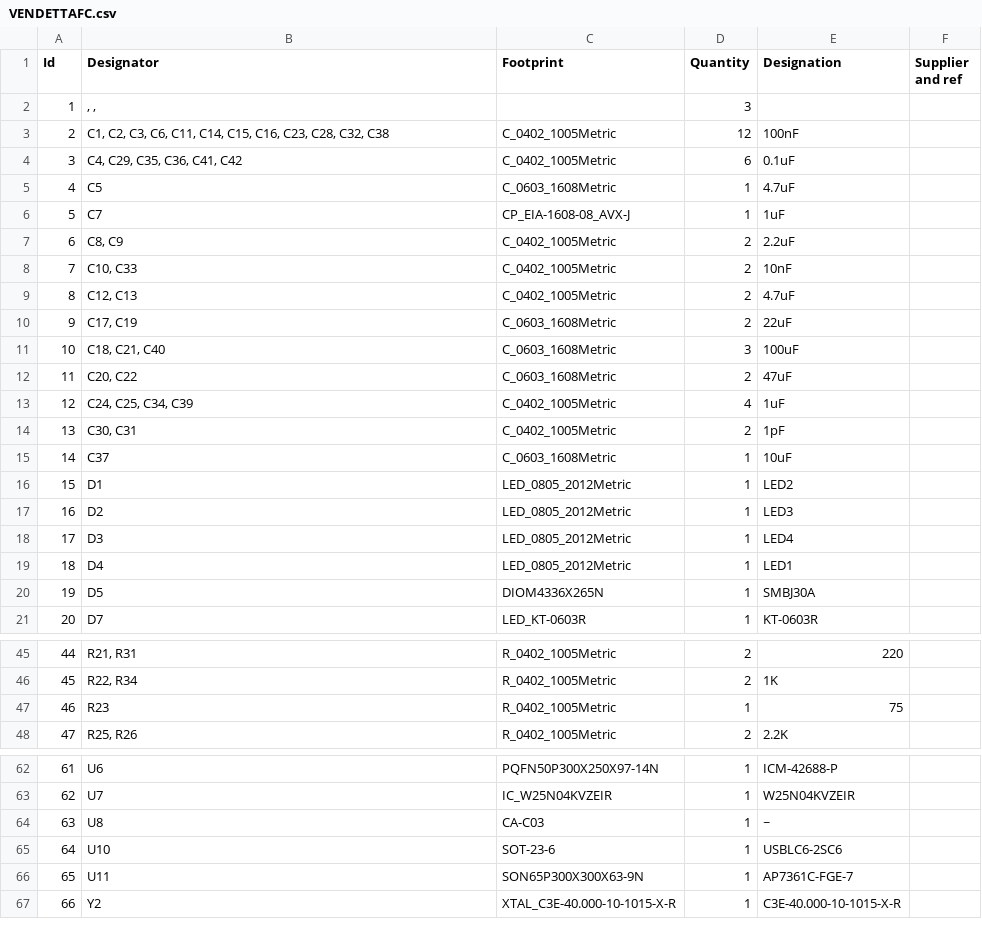
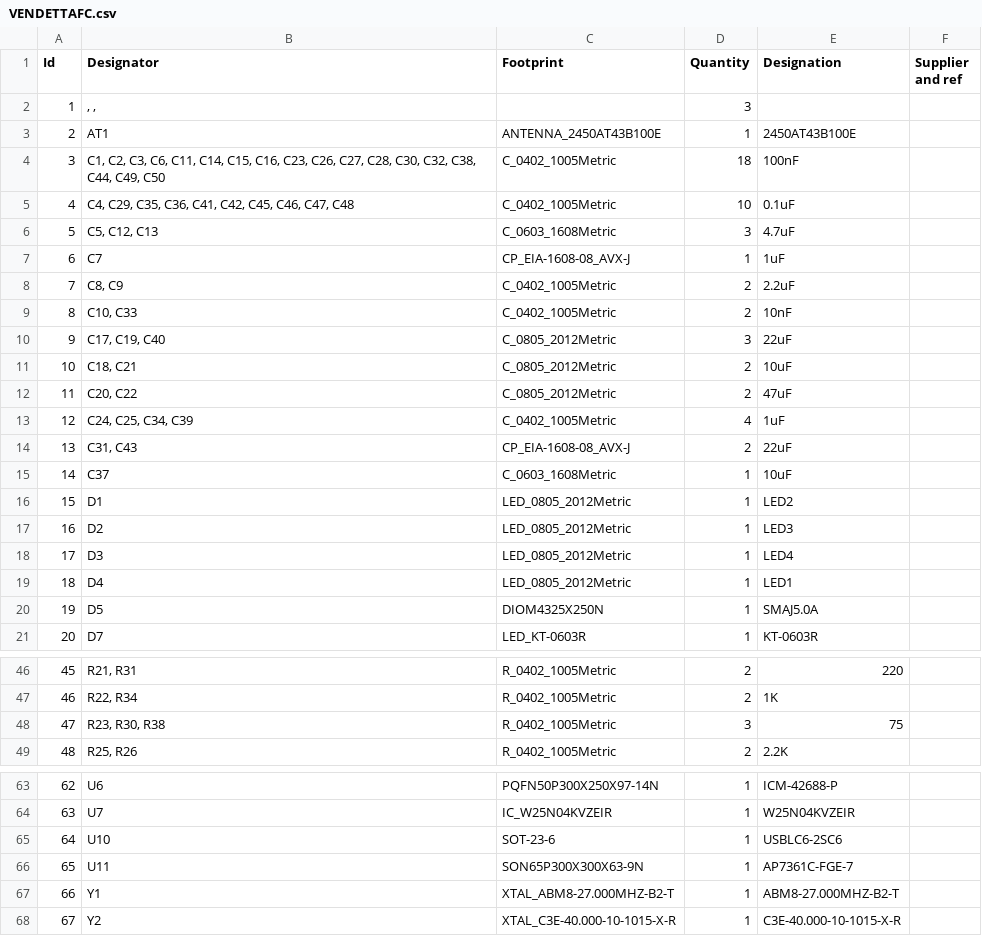
Before and after one commit to Caped-Crussader/VENDETTAFC, a CSV file: VFC/BOM/VENDETTAFC.csv, drawn as a sheet; only a part is shown, gaps mark what is left out; removed rows and columns are numbered as before the commit, all else as after; the diff covers the shown part only; the diff names each change by its address in the sheet, - before the commit and + after, or states it on an @@ line.

```diff
--- a/VFC/BOM/VENDETTAFC.csv
+++ b/VFC/BOM/VENDETTAFC.csv
+row 3: 2 | AT1 | ANTENNA_2450AT43B100E | 1 | 2450AT43B100E
@@ column A (Id) renumbered from row 4 down @@
-B4 (Designator): …C16, C23, C28, C32, C38
+B4 (Designator): …C16, C23, C26, C27, C28, C30, C32, C38, C44, C49, C50
-D4 (Quantity): 12
+D4 (Quantity): 18
-B5 (Designator): C4, C29, C35, C36, C41, C42
+B5 (Designator): C4, C29, C35, C36, C41, C42, C45, C46, C47, C48
-D5 (Quantity): 6
+D5 (Quantity): 10
-B6 (Designator): C5
+B6 (Designator): C5, C12, C13
-D6 (Quantity): 1
+D6 (Quantity): 3
+row 10: 9 | C17, C19, C40 | C_0805_2012Metric | 3 | 22uF
-B11 (Designator): C12, C13
+B11 (Designator): C18, C21
-C11 (Footprint): C_0402_1005Metric
+C11 (Footprint): C_0805_2012Metric
-E11 (Designation): 4.7uF
+E11 (Designation): 10uF
-row 10: 9 | C17, C19 | C_0603_1608Metric | 2 | 22uF
-row 11: 10 | C18, C21, C40 | C_0603_1608Metric | 3 | 100uF
-C12 (Footprint): C_0603_1608Metric
+C12 (Footprint): C_0805_2012Metric
-row 14: 13 | C30, C31 | C_0402_1005Metric | 2 | 1pF
+row 14: 13 | C31, C43 | CP_EIA-1608-08_AVX-J | 2 | 22uF
-C20 (Footprint): DIOM4336X265N
+C20 (Footprint): DIOM4325X250N
-E20 (Designation): SMBJ30A
+E20 (Designation): SMAJ5.0A
-B48 (Designator): R23
+B48 (Designator): R23, R30, R38
-D48 (Quantity): 1
+D48 (Quantity): 3
-row 64: 63 | U8 | CA-C03 | 1 | ~
+row 67: 66 | Y1 | XTAL_ABM8-27.000MHZ-B2-T | 1 | ABM8-27.000MHZ-B2-T
```
Also changed, not shown: 1 added row and 5 edited cells elsewhere in this file, 51 other files.
